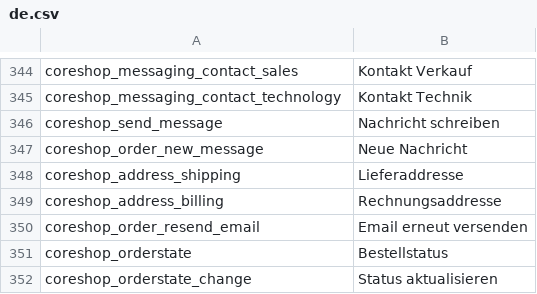
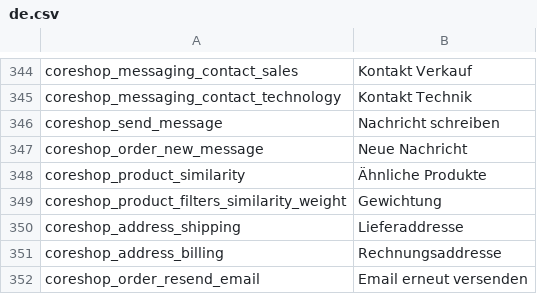
Before and after one commit to coreshop/CoreShop, a CSV file: static/texts/de.csv, drawn as a sheet; only a part is shown, gaps mark what is left out; the shorter side is filled out with more unchanged rows.

Commit message:
add missing translation

```diff
--- a/static/texts/de.csv
+++ b/static/texts/de.csv
@@ -347,2 +347,4 @@
 "coreshop_order_new_message","Neue Nachricht"
+"coreshop_product_similarity","Ähnliche Produkte"
+"coreshop_product_filters_similarity_weight","Gewichtung"
 "coreshop_address_shipping","Lieferaddresse"
```
